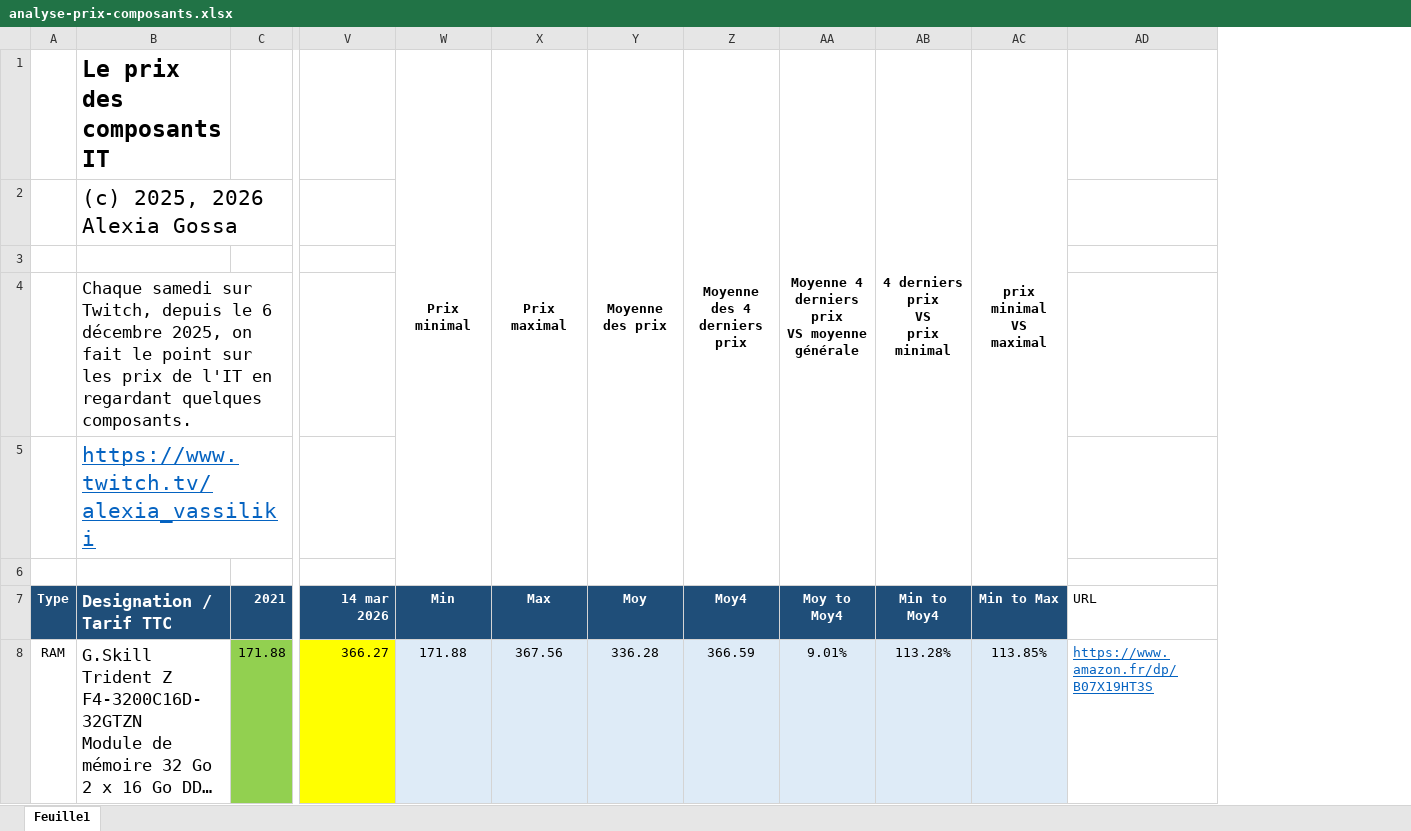
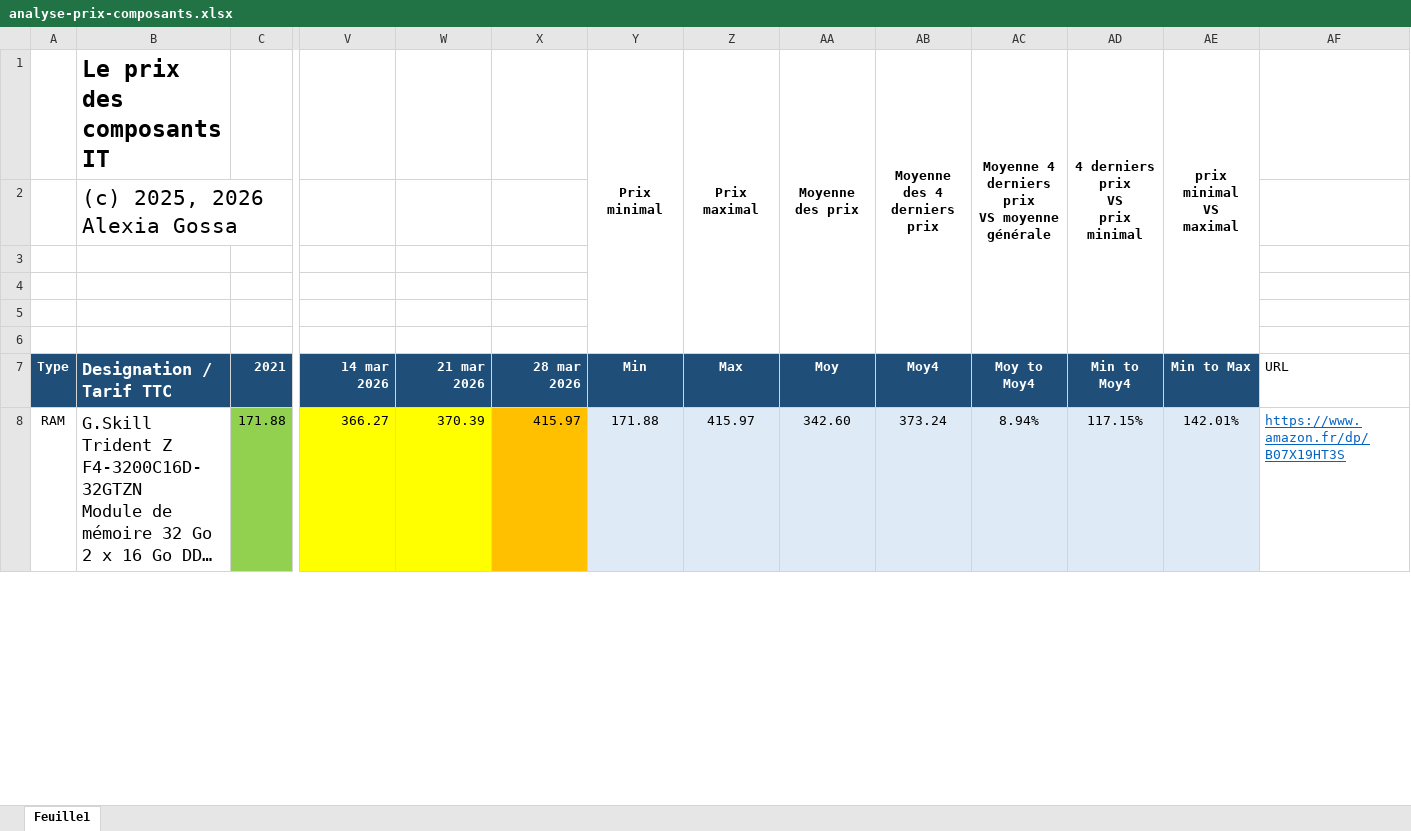
Before and after one commit to AlexiaGossa/PricesOfIT, an Excel workbook: analyse-prix-composants.xlsx, sheet Feuille1, drawn as a sheet; only a part is shown, gaps mark what is left out; long unchanged cells end in …; values as stored, in another font and other column widths than the file's, no borders; addresses are those after the commit; the diff covers the shown part only; the diff names each change by its address in the sheet, - before the commit and + after, or states it on an @@ line.

Commit message:
Mise à jour des prix du 28 mars 2026

```diff
--- a/analyse-prix-composants.xlsx (sheet Feuille1)
+++ b/analyse-prix-composants.xlsx (sheet Feuille1)
+column W (21 mar 2026), row 8: 370.39
+column X (28 mar 2026), row 8: 415.97
-B4 (Designation / Tarif TTC): Chaque samedi sur Twitch, depuis le 6 décembre 2025, on fait le point sur les prix de l'IT en regardant quelques composants.
+B4 (Designation / Tarif TTC): (empty)
-B5 (Designation / Tarif TTC): https://www.twitch.tv/alexia_vassiliki
+B5 (Designation / Tarif TTC): (empty)
-Z8 (Max): 367.56
+Z8 (Max): 415.97
-AA8 (Moy): 336.28
+AA8 (Moy): 342.60
-AB8 (Moy4): 366.59
+AB8 (Moy4): 373.24
-AC8 (Moy to Moy4): 9.01%
+AC8 (Moy to Moy4): 8.94%
-AD8 (Min to Moy4): 113.28%
+AD8 (Min to Moy4): 117.15%
-AE8 (Min to Max): 113.85%
+AE8 (Min to Max): 142.01%
```
Also changed, not shown: 173 edited cells and cell formats elsewhere in this sheet, formulas that keep their value, 1 other file.
